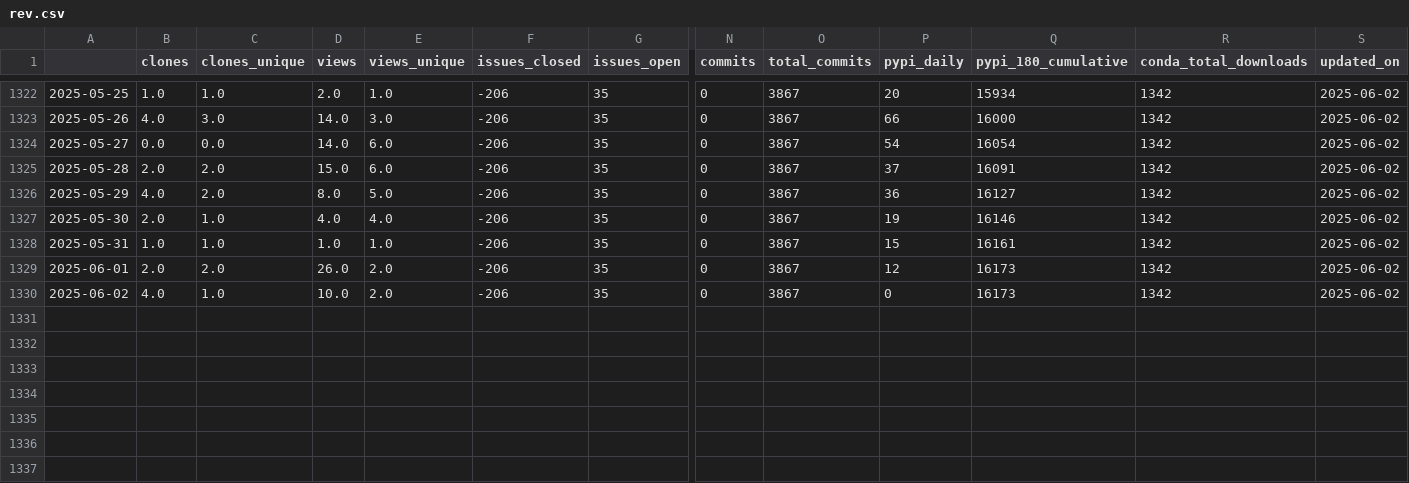
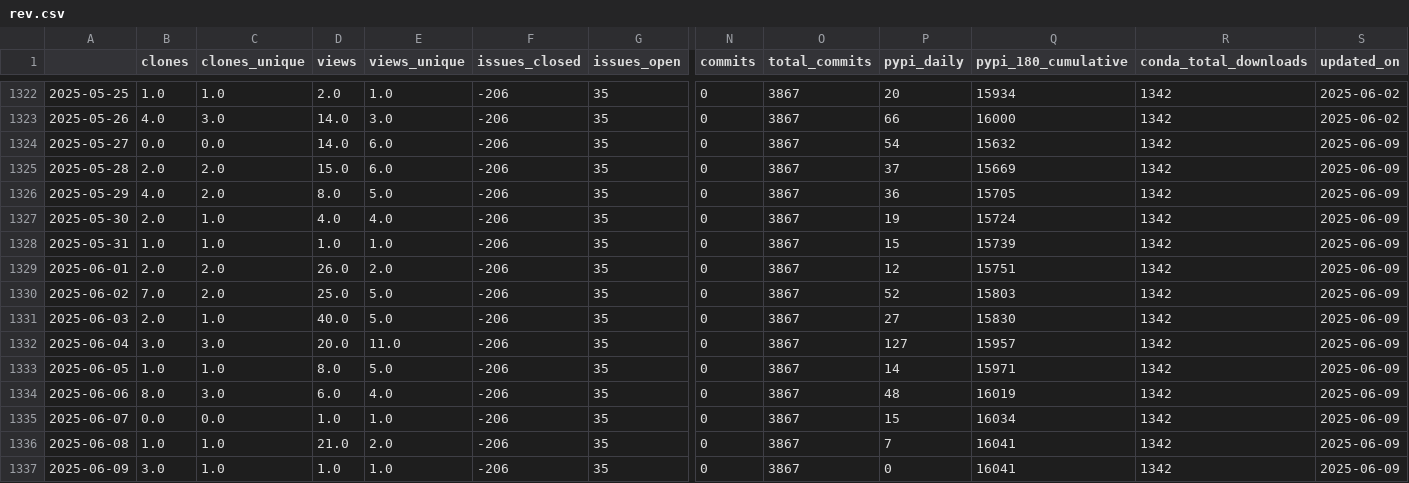
Before and after one commit to NREL/osos, a CSV file: data/rev.csv, drawn as a sheet; only a part is shown, gaps mark what is left out; rows hold the shown columns only; the diff names each change by its address in the sheet, - before the commit and + after, or states it on an @@ line.

Commit message:
update osos data and plots

```diff
--- a/data/rev.csv
+++ b/data/rev.csv
-Q1324 (pypi_180_cumulative): 16054
+Q1324 (pypi_180_cumulative): 15632
-S1324:S1330 (updated_on): 2025-06-02
+S1324:S1330 (updated_on): 2025-06-09
-Q1325 (pypi_180_cumulative): 16091
+Q1325 (pypi_180_cumulative): 15669
-Q1326 (pypi_180_cumulative): 16127
+Q1326 (pypi_180_cumulative): 15705
-Q1327 (pypi_180_cumulative): 16146
+Q1327 (pypi_180_cumulative): 15724
-Q1328 (pypi_180_cumulative): 16161
+Q1328 (pypi_180_cumulative): 15739
-Q1329 (pypi_180_cumulative): 16173
+Q1329 (pypi_180_cumulative): 15751
-B1330 (clones): 4.0
+B1330 (clones): 7.0
-C1330 (clones_unique): 1.0
+C1330 (clones_unique): 2.0
-D1330 (views): 10.0
+D1330 (views): 25.0
-E1330 (views_unique): 2.0
+E1330 (views_unique): 5.0
-P1330 (pypi_daily): 0
+P1330 (pypi_daily): 52
-Q1330 (pypi_180_cumulative): 16173
+Q1330 (pypi_180_cumulative): 15803
+row 1331: 2025-06-03 | 2.0 | 1.0 | 40.0 | 5.0 | -206 | 35 | 0 | 3867 | 27 | 15830 | 1342 | 2025-06-09
+row 1332: 2025-06-04 | 3.0 | 3.0 | 20.0 | 11.0 | -206 | 35 | 0 | 3867 | 127 | 15957 | 1342 | 2025-06-09
+row 1333: 2025-06-05 | 1.0 | 1.0 | 8.0 | 5.0 | -206 | 35 | 0 | 3867 | 14 | 15971 | 1342 | 2025-06-09
+row 1334: 2025-06-06 | 8.0 | 3.0 | 6.0 | 4.0 | -206 | 35 | 0 | 3867 | 48 | 16019 | 1342 | 2025-06-09
+row 1335: 2025-06-07 | 0.0 | 0.0 | 1.0 | 1.0 | -206 | 35 | 0 | 3867 | 15 | 16034 | 1342 | 2025-06-09
+row 1336: 2025-06-08 | 1.0 | 1.0 | 21.0 | 2.0 | -206 | 35 | 0 | 3867 | 7 | 16041 | 1342 | 2025-06-09
+row 1337: 2025-06-09 | 3.0 | 1.0 | 1.0 | 1.0 | -206 | 35 | 0 | 3867 | 0 | 16041 | 1342 | 2025-06-09
```
Also changed, not shown: data/nrwal.csv, data/phygnn.csv, 20 other files.
